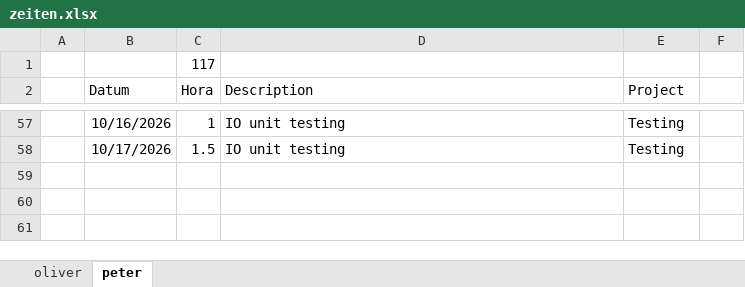
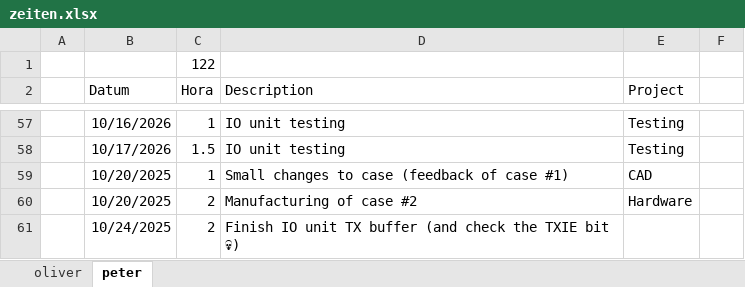
Before and after one commit to VoxelPi/AX08, an Excel workbook: project_mismanagement/zeiten.xlsx, sheet peter, drawn as a sheet; only a part is shown, gaps mark what is left out; values as stored, in another font and other column widths than the file's, no borders; the diff names each change by its address in the sheet, - before the commit and + after, or states it on an @@ line.

Commit message:
⌛ Time update

```diff
--- a/project_mismanagement/zeiten.xlsx (sheet peter)
+++ b/project_mismanagement/zeiten.xlsx (sheet peter)
-C1 (Hora): 117
+C1 (Hora): 122
+row 59:  | 10/20/2025 | 1 | Small changes to case (feedback of case #1) | CAD
+row 60:  | 10/20/2025 | 2 | Manufacturing of case #2 | Hardware
+row 61:  | 10/24/2025 | 2 | Finish IO unit TX buffer (and check the TXIE bit 💀)
```
